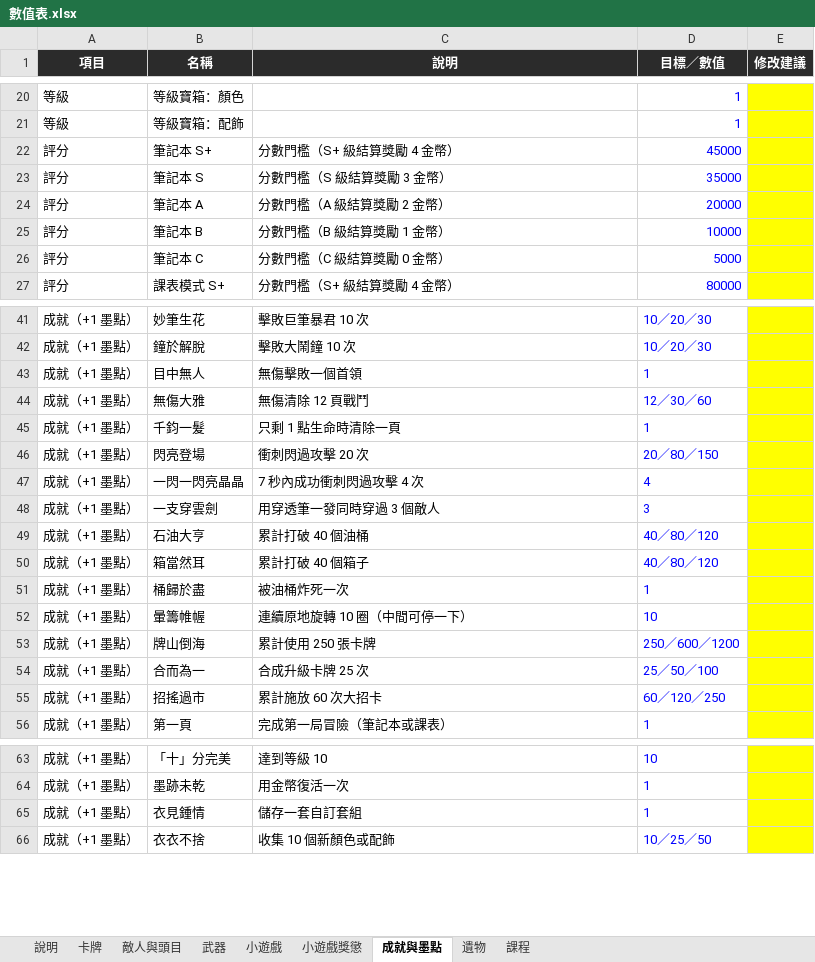
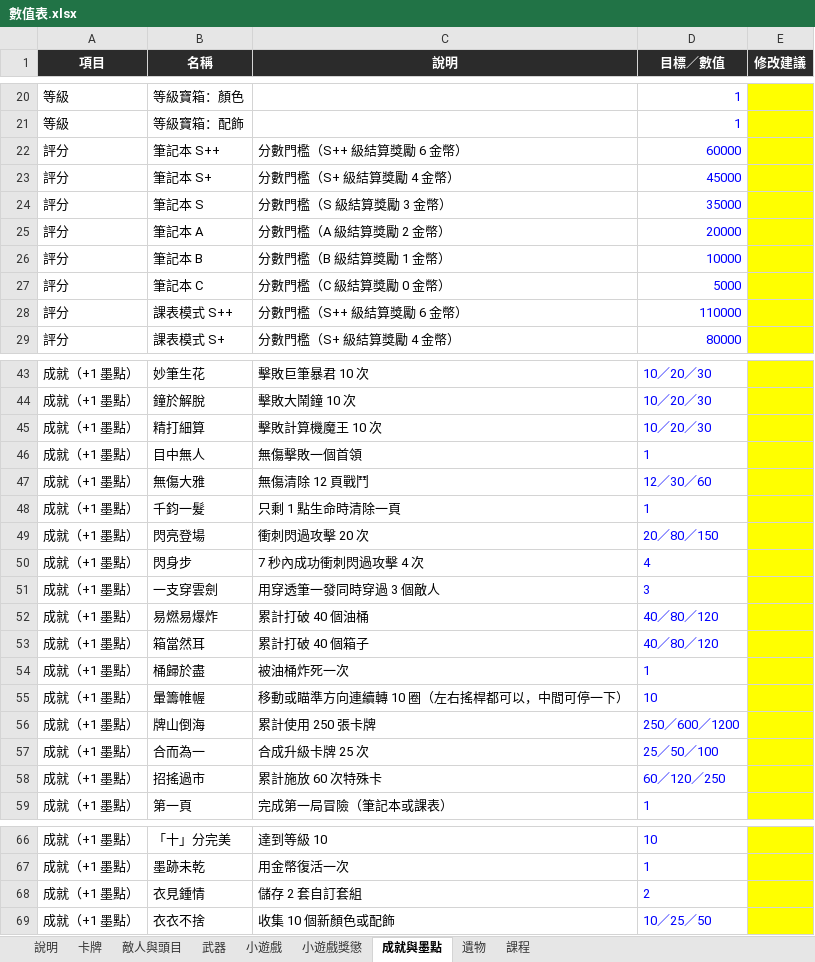
Before and after one commit to archie-30/FALLINK, an Excel workbook: 數值表.xlsx, sheet 成就與墨點, drawn as a sheet; only a part is shown, gaps mark what is left out; values as stored, in another font and other column widths than the file's, no borders; addresses are those after the commit; the diff names each change by its address in the sheet, - before the commit and + after, or states it on an @@ line.

```diff
--- a/數值表.xlsx (sheet 成就與墨點)
+++ b/數值表.xlsx (sheet 成就與墨點)
+row 22: 評分 | 筆記本 S++ | 分數門檻（S++ 級結算獎勵 6 金幣） | 60000
+row 28: 評分 | 課表模式 S++ | 分數門檻（S++ 級結算獎勵 6 金幣） | 110000
+row 45: 成就（+1 墨點） | 精打細算 | 擊敗計算機魔王 10 次 | 10／20／30
-B50 (名稱): 一閃一閃亮晶晶
+B50 (名稱): 閃身步
-B52 (名稱): 石油大亨
+B52 (名稱): 易燃易爆炸
-C55 (說明): 連續原地旋轉 10 圈（中間可停一下）
+C55 (說明): 移動或瞄準方向連續轉 10 圈（左右搖桿都可以，中間可停一下）
-C58 (說明): 累計施放 60 次大招卡
+C58 (說明): 累計施放 60 次特殊卡
-C68 (說明): 儲存一套自訂套組
+C68 (說明): 儲存 2 套自訂套組
-D68 (目標／數值): 1
+D68 (目標／數值): 2
```
Also changed, not shown: 26 other files.
